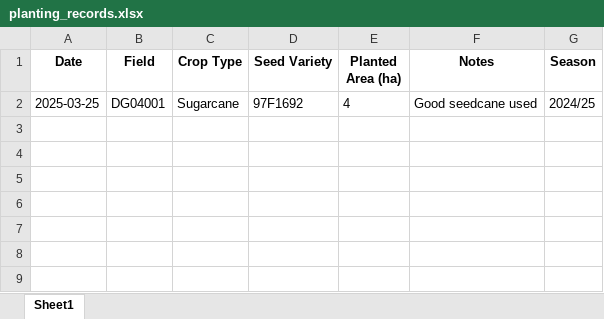
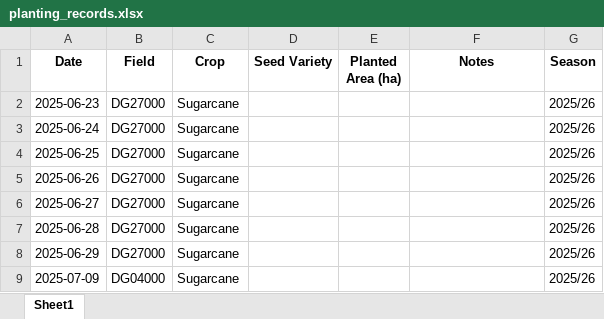
Before and after one commit to psibale/farm-management-system, an Excel workbook: data/planting_records.xlsx, sheet Sheet1, drawn as a sheet; values as stored, in another font and other column widths than the file's, no borders; removed rows and columns are numbered as before the commit, all else as after; the diff names each change by its address in the sheet, - before the commit and + after, or states it on an @@ line.

```diff
--- a/data/planting_records.xlsx (sheet Sheet1)
+++ b/data/planting_records.xlsx (sheet Sheet1)
-C1: Crop Type
+C1: Crop
-row 2: 2025-03-25 | DG04001 | Sugarcane | 97F1692 | 4 | Good seedcane used | 2024/25
+row 2: 2025-06-23 | DG27000 | Sugarcane |  |  |  | 2025/26
+row 3: 2025-06-24 | DG27000 | Sugarcane |  |  |  | 2025/26
+row 4: 2025-06-25 | DG27000 | Sugarcane |  |  |  | 2025/26
+row 5: 2025-06-26 | DG27000 | Sugarcane |  |  |  | 2025/26
+row 6: 2025-06-27 | DG27000 | Sugarcane |  |  |  | 2025/26
+row 7: 2025-06-28 | DG27000 | Sugarcane |  |  |  | 2025/26
+row 8: 2025-06-29 | DG27000 | Sugarcane |  |  |  | 2025/26
+row 9: 2025-07-09 | DG04000 | Sugarcane |  |  |  | 2025/26
```
Also changed, not shown: data/dsc_cane_scraping.xlsx, data/dsc_planting.xlsx, 22 other files.
